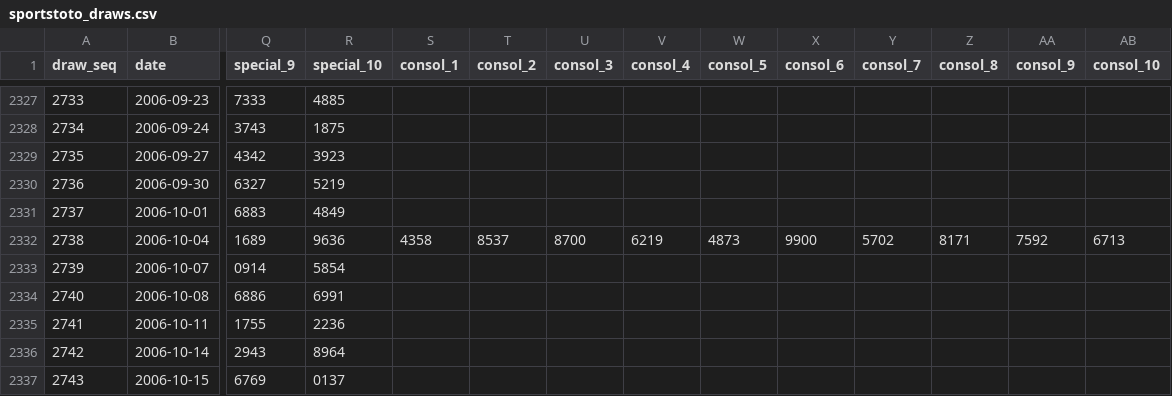
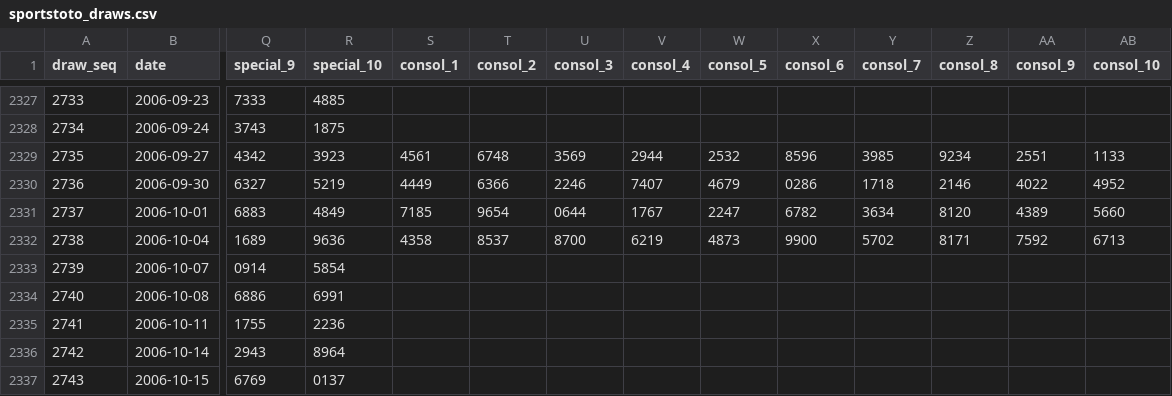
Before and after one commit to riverbird83/malaysia-4d, a CSV file: data/normalized/sportstoto_draws.csv, drawn as a sheet; only a part is shown, gaps mark what is left out; the diff names each change by its address in the sheet, - before the commit and + after, or states it on an @@ line.

Commit message:
data: restore three more Sports Toto 2006 consolation results

```diff
--- a/data/normalized/sportstoto_draws.csv
+++ b/data/normalized/sportstoto_draws.csv
-S2329 (consol_1): (empty)
+S2329 (consol_1): 4561
-T2329 (consol_2): (empty)
+T2329 (consol_2): 6748
-U2329 (consol_3): (empty)
+U2329 (consol_3): 3569
-V2329 (consol_4): (empty)
+V2329 (consol_4): 2944
-W2329 (consol_5): (empty)
+W2329 (consol_5): 2532
-X2329 (consol_6): (empty)
+X2329 (consol_6): 8596
-Y2329 (consol_7): (empty)
+Y2329 (consol_7): 3985
-Z2329 (consol_8): (empty)
+Z2329 (consol_8): 9234
-AA2329 (consol_9): (empty)
+AA2329 (consol_9): 2551
-AB2329 (consol_10): (empty)
+AB2329 (consol_10): 1133
-S2330 (consol_1): (empty)
+S2330 (consol_1): 4449
-T2330 (consol_2): (empty)
+T2330 (consol_2): 6366
-U2330 (consol_3): (empty)
+U2330 (consol_3): 2246
-V2330 (consol_4): (empty)
+V2330 (consol_4): 7407
-W2330 (consol_5): (empty)
+W2330 (consol_5): 4679
-X2330 (consol_6): (empty)
+X2330 (consol_6): 0286
-Y2330 (consol_7): (empty)
+Y2330 (consol_7): 1718
-Z2330 (consol_8): (empty)
+Z2330 (consol_8): 2146
-AA2330 (consol_9): (empty)
+AA2330 (consol_9): 4022
-AB2330 (consol_10): (empty)
+AB2330 (consol_10): 4952
-S2331 (consol_1): (empty)
+S2331 (consol_1): 7185
-T2331 (consol_2): (empty)
+T2331 (consol_2): 9654
-U2331 (consol_3): (empty)
+U2331 (consol_3): 0644
-V2331 (consol_4): (empty)
+V2331 (consol_4): 1767
-W2331 (consol_5): (empty)
+W2331 (consol_5): 2247
-X2331 (consol_6): (empty)
+X2331 (consol_6): 6782
-Y2331 (consol_7): (empty)
+Y2331 (consol_7): 3634
-Z2331 (consol_8): (empty)
+Z2331 (consol_8): 8120
-AA2331 (consol_9): (empty)
+AA2331 (consol_9): 4389
-AB2331 (consol_10): (empty)
+AB2331 (consol_10): 5660
```
Also changed, not shown: data/sportstoto_draws.csv, 2 other files.
